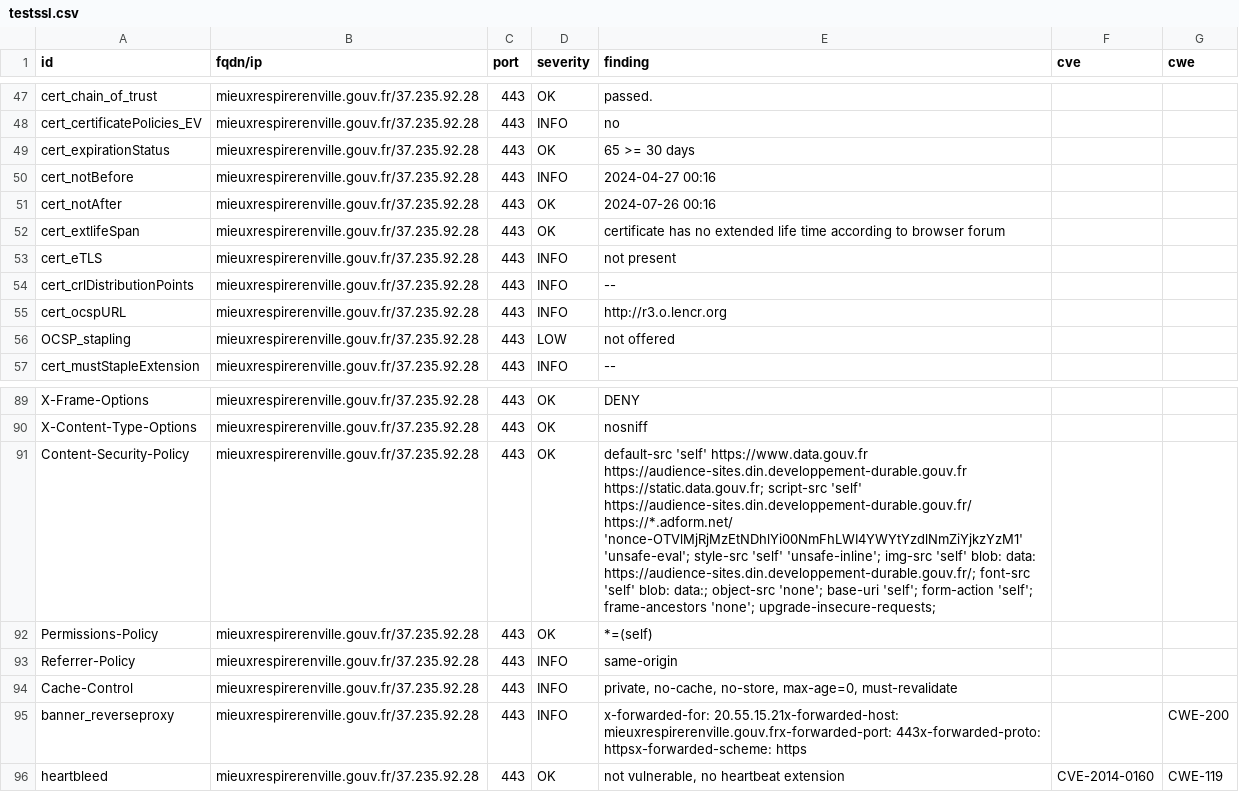
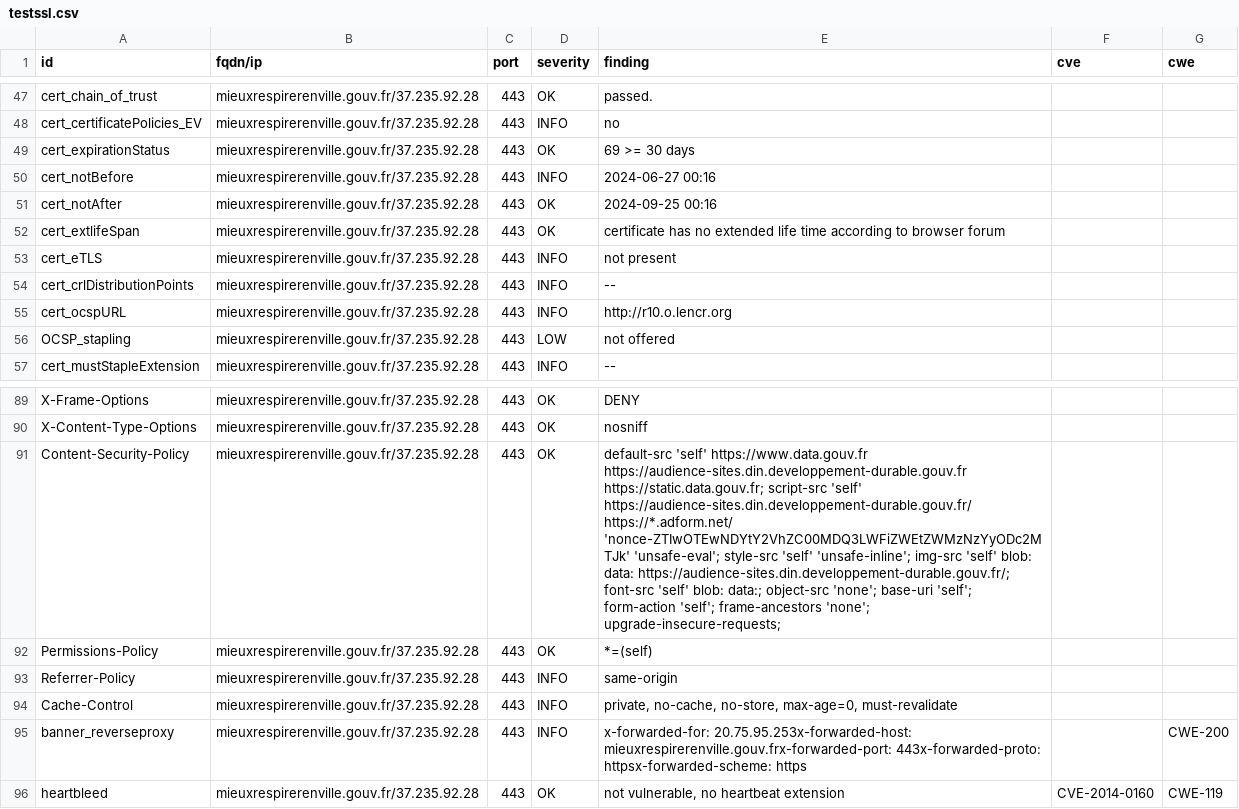
Before and after one commit to GKO-org/dashlordPrd11, a CSV file: results/aHR0cHM6Ly9taWV1eHJlc3BpcmVyZW52aWxsZS5nb3V2LmZy/testssl.csv, drawn as a sheet; only a part is shown, gaps mark what is left out; the diff covers the shown part only; the diff names each change by its address in the sheet, - before the commit and + after, or states it on an @@ line.

Commit message:
update: https://mieuxrespirerenville.gouv.fr

```diff
--- a/results/aHR0cHM6Ly9taWV1eHJlc3BpcmVyZW52aWxsZS5nb3V2LmZy/testssl.csv
+++ b/results/aHR0cHM6Ly9taWV1eHJlc3BpcmVyZW52aWxsZS5nb3V2LmZy/testssl.csv
-E49 (finding): 65 >= 30 days
+E49 (finding): 69 >= 30 days
-E50 (finding): 2024-04-27 00:16
+E50 (finding): 2024-06-27 00:16
-E51 (finding): 2024-07-26 00:16
+E51 (finding): 2024-09-25 00:16
-E55 (finding): http://r3.o.lencr.org
+E55 (finding): http://r10.o.lencr.org
-E91 (finding): …https://audience-sites.din.developpement-durable.gouv.fr/ https://*.adform.net/ 'nonce-OTVlMjRjMzEtNDhlYi00NmFhLWI4YWYtYzdlNmZiYjkzYzM1' 'unsafe-eval'; style-src…
+E91 (finding): …https://audience-sites.din.developpement-durable.gouv.fr/ https://*.adform.net/ 'nonce-ZTIwOTEwNDYtY2VhZC00MDQ3LWFiZWEtZWMzNzYyODc2MTJk' 'unsafe-eval'; style-src…
-E95 (finding): x-forwarded-for: 20.55.15.21x-forwarded-host: mieuxrespirerenville.gouv.frx-forwarded-port: 443x-forwarded-proto:…
+E95 (finding): x-forwarded-for: 20.75.95.253x-forwarded-host: mieuxrespirerenville.gouv.frx-forwarded-port: 443x-forwarded-proto:…
```
Also changed, not shown: 16 edited cells elsewhere in this file, 10 other files.
